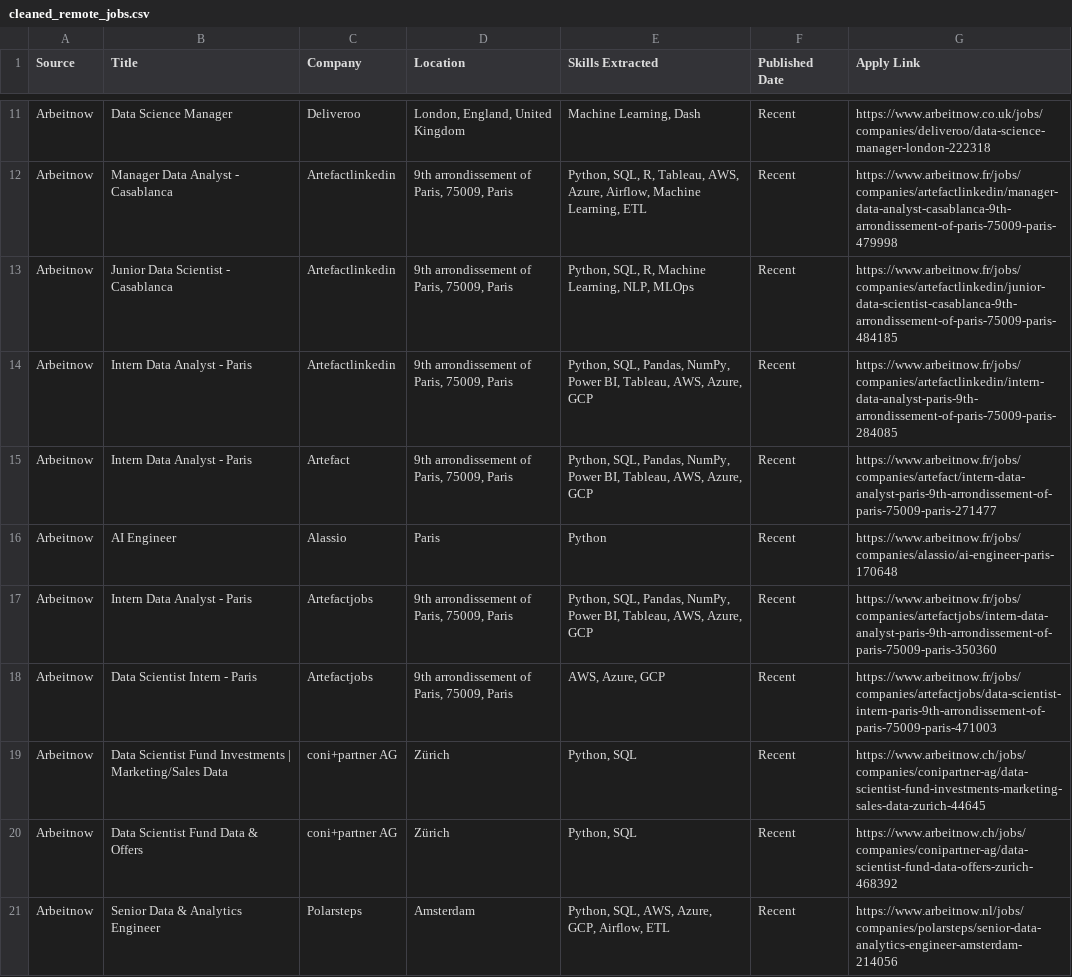
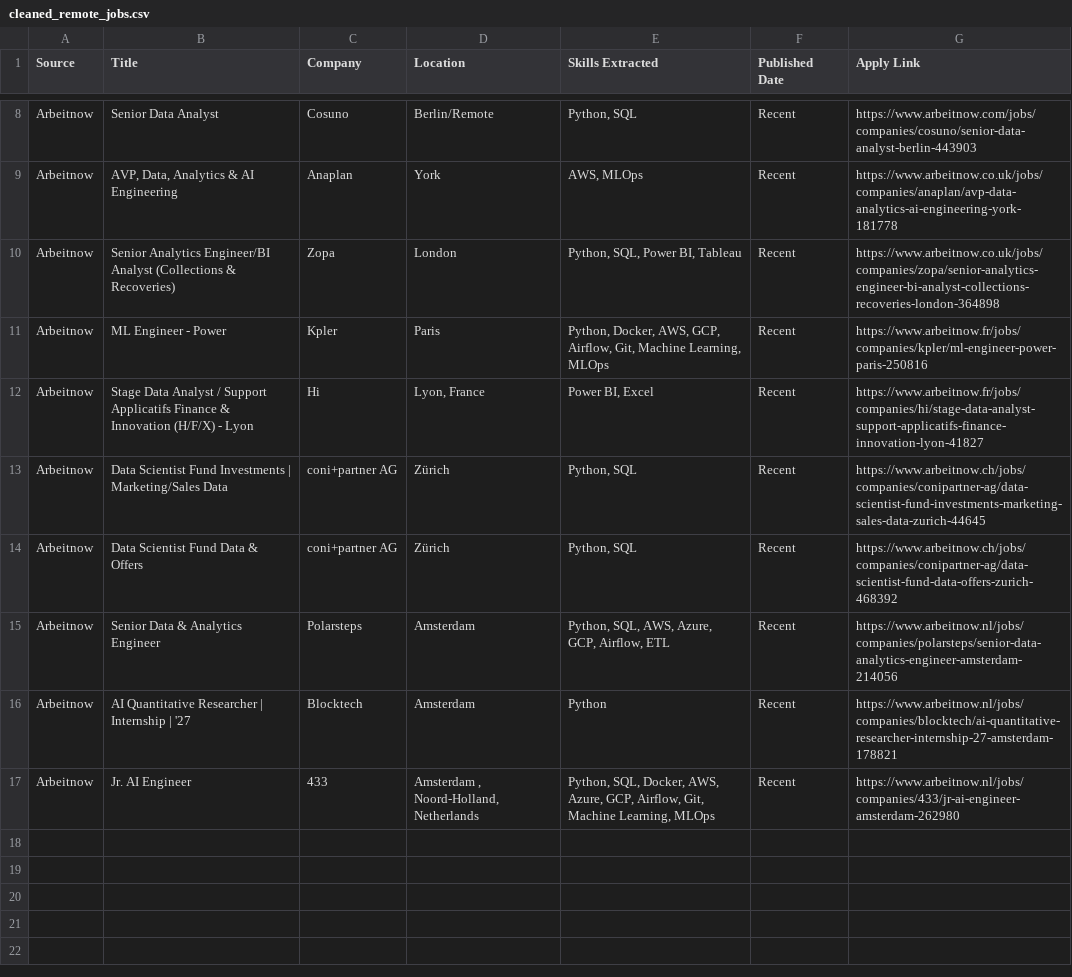
Before and after one commit to kristiana098/remote-job-intelligence, a CSV file: cleaned_remote_jobs.csv, drawn as a sheet; only a part is shown, gaps mark what is left out; the shorter side is filled out with more unchanged rows; the diff covers the shown part only.

```diff
--- a/cleaned_remote_jobs.csv
+++ b/cleaned_remote_jobs.csv
@@ -11,9 +8,6 @@
-"Arbeitnow","Data Science Manager","Deliveroo ","London, England, United Kingdom","Machine Learning, Dash","Recent","https://www.arbeitnow.co.uk/jobs/companies/deliveroo/data-science-manager-london-222318"
-"Arbeitnow","Manager Data Analyst - Casablanca","Artefactlinkedin","9th arrondissement of Paris, 75009, Paris","Python, SQL, R, Tableau, AWS, Azure, Airflow, Machine Learning, ETL","Recent","https://www.arbeitnow.fr/jobs/companies/artefactlinkedin/manager-data-analyst-casablanca-9th-arrondissement-of-paris-75009-paris-479998"
-"Arbeitnow","Junior Data Scientist - Casablanca","Artefactlinkedin","9th arrondissement of Paris, 75009, Paris","Python, SQL, R, Machine Learning, NLP, MLOps","Recent","https://www.arbeitnow.fr/jobs/companies/artefactlinkedin/junior-data-scientist-casablanca-9th-arrondissement-of-paris-75009-paris-484185"
-"Arbeitnow","Intern Data Analyst - Paris","Artefactlinkedin","9th arrondissement of Paris, 75009, Paris","Python, SQL, Pandas, NumPy, Power BI, Tableau, AWS, Azure, GCP","Recent","https://www.arbeitnow.fr/jobs/companies/artefactlinkedin/intern-data-analyst-paris-9th-arrondissement-of-paris-75009-paris-284085"
-"Arbeitnow","Intern Data Analyst - Paris","Artefact","9th arrondissement of Paris, 75009, Paris","Python, SQL, Pandas, NumPy, Power BI, Tableau, AWS, Azure, GCP","Recent","https://www.arbeitnow.fr/jobs/companies/artefact/intern-data-analyst-paris-9th-arrondissement-of-paris-75009-paris-271477"
-"Arbeitnow","AI Engineer","Alassio","Paris","Python","Recent","https://www.arbeitnow.fr/jobs/companies/alassio/ai-engineer-paris-170648"
-"Arbeitnow","Intern Data Analyst - Paris","Artefactjobs","9th arrondissement of Paris, 75009, Paris","Python, SQL, Pandas, NumPy, Power BI, Tableau, AWS, Azure, GCP","Recent","https://www.arbeitnow.fr/jobs/companies/artefactjobs/intern-data-analyst-paris-9th-arrondissement-of-paris-75009-paris-350360"
-"Arbeitnow","Data Scientist Intern - Paris","Artefactjobs","9th arrondissement of Paris, 75009, Paris","AWS, Azure, GCP","Recent","https://www.arbeitnow.fr/jobs/companies/artefactjobs/data-scientist-intern-paris-9th-arrondissement-of-paris-75009-paris-471003"
+"Arbeitnow","Senior Data Analyst","Cosuno","Berlin/Remote","Python, SQL","Recent","https://www.arbeitnow.com/jobs/companies/cosuno/senior-data-analyst-berlin-443903"
+"Arbeitnow","AVP, Data, Analytics & AI Engineering","Anaplan","York","AWS, MLOps","Recent","https://www.arbeitnow.co.uk/jobs/companies/anaplan/avp-data-analytics-ai-engineering-york-181778"
+"Arbeitnow","Senior Analytics Engineer/BI Analyst (Collections & Recoveries)","Zopa","London","Python, SQL, Power BI, Tableau","Recent","https://www.arbeitnow.co.uk/jobs/companies/zopa/senior-analytics-engineer-bi-analyst-collections-recoveries-london-364898"
+"Arbeitnow","ML Engineer - Power","Kpler","Paris","Python, Docker, AWS, GCP, Airflow, Git, Machine Learning, MLOps","Recent","https://www.arbeitnow.fr/jobs/companies/kpler/ml-engineer-power-paris-250816"
+"Arbeitnow","Stage Data Analyst / Support Applicatifs Finance & Innovation (H/F/X) - Lyon","Hi","Lyon, France","Power BI, Excel","Recent","https://www.arbeitnow.fr/jobs/companies/hi/stage-data-analyst-support-applicatifs-finance-innovation-lyon-41827"
 "Arbeitnow","Data Scientist Fund Investments | Marketing/Sales Data","coni+partner AG","Zürich","Python, SQL","Recent","https://www.arbeitnow.ch/jobs/companies/conipartner-ag/data-scientist-fund-investments-marketing-sales-data-zurich-44645"
```
Also changed, not shown: 3 removed rows and 31 edited cells elsewhere in this file.
